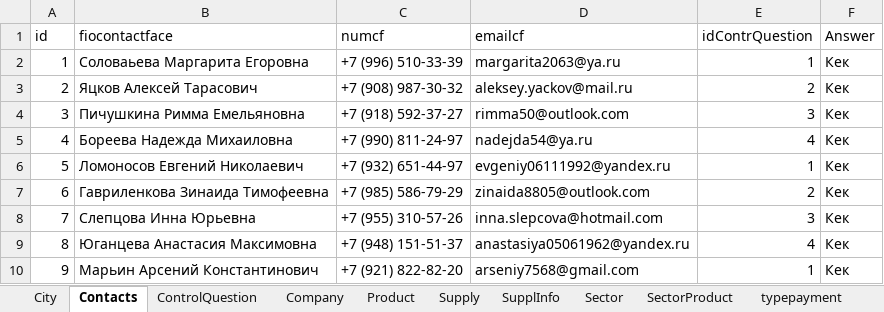
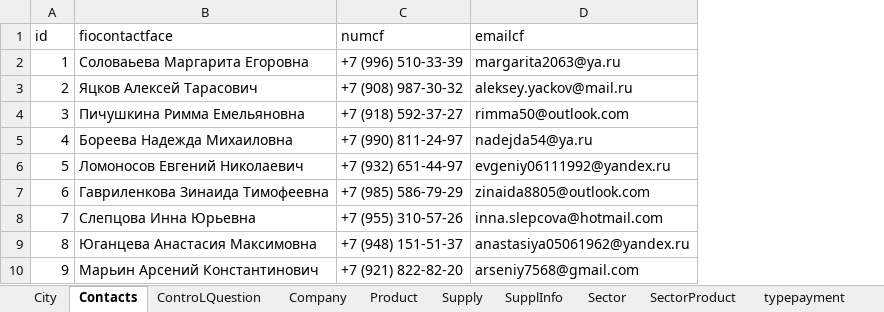
Before and after one commit to Dianoil/CensusGoods, an Excel workbook: dipl/данные.xlsx, sheet Contacts, drawn as a sheet; only a part is shown; values as stored, in another font and other column widths than the file's, no borders; the diff names each change by its address in the sheet, - before the commit and + after, or states it on an @@ line.

```diff
--- a/dipl/данные.xlsx (sheet Contacts)
+++ b/dipl/данные.xlsx (sheet Contacts)
-sheet tab: ControlQuestion
+sheet tab: ControLQuestion
-column E (idContrQuestion), rows 2-10: 1 | 2 | 3 | 4 | 1 | 2 | 3 | 4 | 1
-column F (Answer), rows 2-10: all Кек
```
Also changed, not shown: sheet productinfo, sheet Company, sheet ControLQuestion, sheet order, 17 other files.
